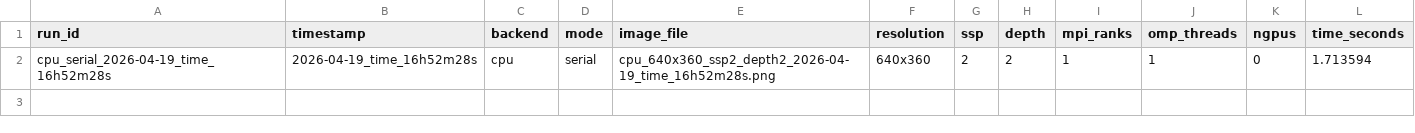
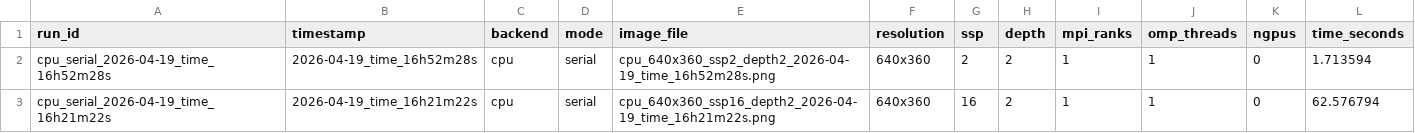
Before and after one commit to NagrajMG/ToriRender-Raytracing-Donuts-in-Kitchen, a CSV file: final/serial_metrics.csv, drawn as a sheet.

```diff
--- a/final/serial_metrics.csv
+++ b/final/serial_metrics.csv
@@ -2 +2,2 @@ run_id,timestamp,backend,mode,image_file,resolution,ssp,depth,mpi_ranks,omp_thre
 cpu_serial_2026-04-19_time_16h52m28s,2026-04-19_time_16h52m28s,cpu,serial,cpu_640x360_ssp2_depth2_2026-04-19_time_16h52m28s.png,640x360,2,2,1,1,0,1.713594
+cpu_serial_2026-04-19_time_16h21m22s,2026-04-19_time_16h21m22s,cpu,serial,cpu_640x360_ssp16_depth2_2026-04-19_time_16h21m22s.png,640x360,16,2,1,1,0,62.576794
```
Also changed, not shown: 26 other files.
